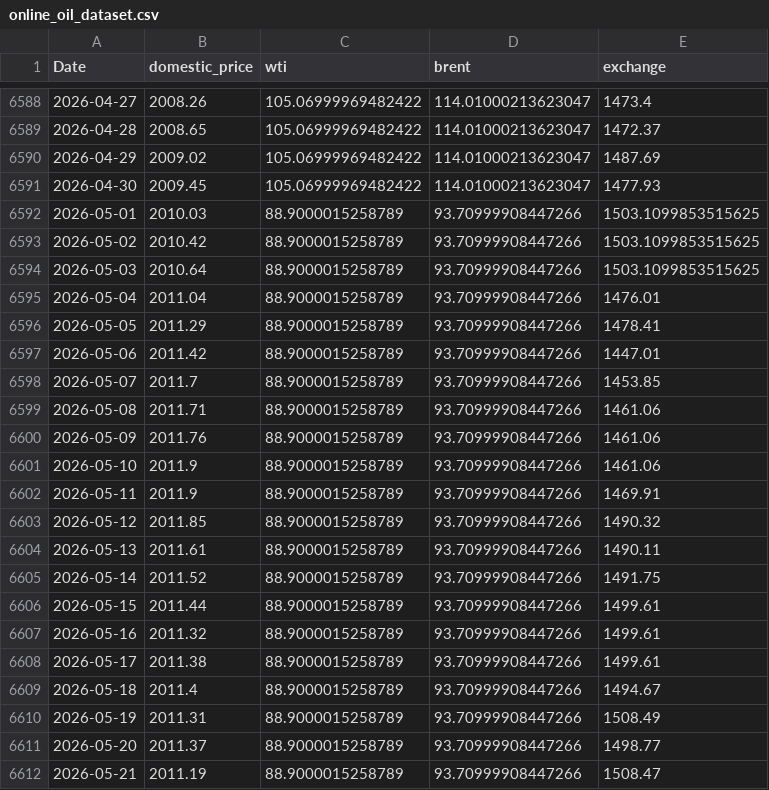
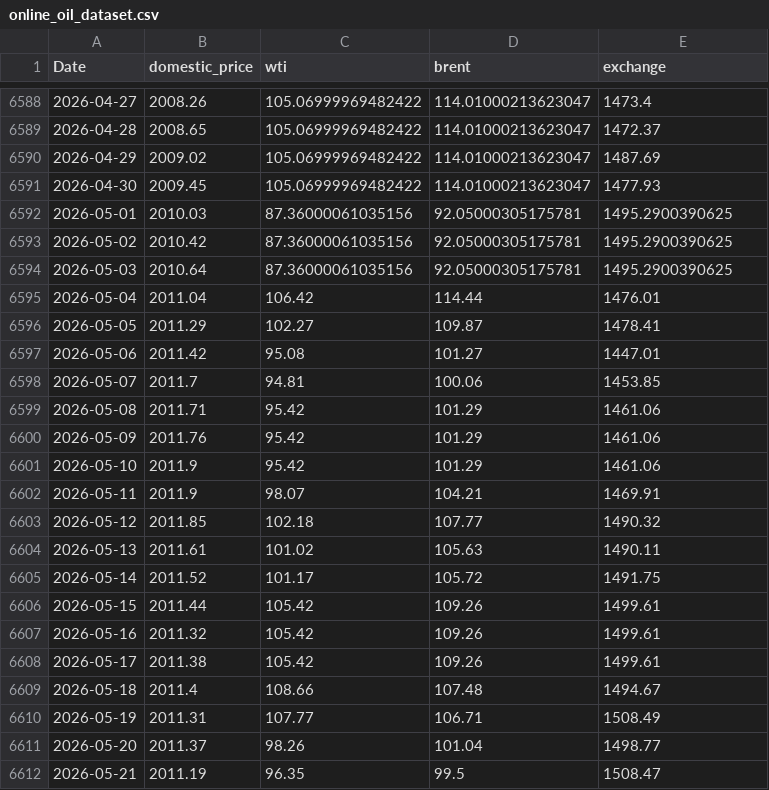
Before and after one commit to s-m-o-o-t-h-l-e-e/High-Level-Programming, a CSV file: oil_forecast_service/outputs/online_oil_dataset.csv, drawn as a sheet; only a part is shown, gaps mark what is left out; the diff covers the shown part only.

Commit message:
Update forecast dashboard refresh behavior

```diff
--- a/oil_forecast_service/outputs/online_oil_dataset.csv
+++ b/oil_forecast_service/outputs/online_oil_dataset.csv
@@ -6591,22 +6591,22 @@ Date,domestic_price,wti,brent,exchange
 2026-04-30,2009.45,105.06999969482422,114.01000213623047,1477.93
-2026-05-01,2010.03,88.9000015258789,93.70999908447266,1503.1099853515625
-2026-05-02,2010.42,88.9000015258789,93.70999908447266,1503.1099853515625
-2026-05-03,2010.64,88.9000015258789,93.70999908447266,1503.1099853515625
-2026-05-04,2011.04,88.9000015258789,93.70999908447266,1476.01
-2026-05-05,2011.29,88.9000015258789,93.70999908447266,1478.41
-2026-05-06,2011.42,88.9000015258789,93.70999908447266,1447.01
-2026-05-07,2011.7,88.9000015258789,93.70999908447266,1453.85
-2026-05-08,2011.71,88.9000015258789,93.70999908447266,1461.06
-2026-05-09,2011.76,88.9000015258789,93.70999908447266,1461.06
-2026-05-10,2011.9,88.9000015258789,93.70999908447266,1461.06
-2026-05-11,2011.9,88.9000015258789,93.70999908447266,1469.91
-2026-05-12,2011.85,88.9000015258789,93.70999908447266,1490.32
-2026-05-13,2011.61,88.9000015258789,93.70999908447266,1490.11
-2026-05-14,2011.52,88.9000015258789,93.70999908447266,1491.75
-2026-05-15,2011.44,88.9000015258789,93.70999908447266,1499.61
-2026-05-16,2011.32,88.9000015258789,93.70999908447266,1499.61
-2026-05-17,2011.38,88.9000015258789,93.70999908447266,1499.61
-2026-05-18,2011.4,88.9000015258789,93.70999908447266,1494.67
-2026-05-19,2011.31,88.9000015258789,93.70999908447266,1508.49
-2026-05-20,2011.37,88.9000015258789,93.70999908447266,1498.77
-2026-05-21,2011.19,88.9000015258789,93.70999908447266,1508.47
+2026-05-01,2010.03,87.36000061035156,92.05000305175781,1495.2900390625
+2026-05-02,2010.42,87.36000061035156,92.05000305175781,1495.2900390625
+2026-05-03,2010.64,87.36000061035156,92.05000305175781,1495.2900390625
+2026-05-04,2011.04,106.42,114.44,1476.01
+2026-05-05,2011.29,102.27,109.87,1478.41
+2026-05-06,2011.42,95.08,101.27,1447.01
+2026-05-07,2011.7,94.81,100.06,1453.85
+2026-05-08,2011.71,95.42,101.29,1461.06
+2026-05-09,2011.76,95.42,101.29,1461.06
+2026-05-10,2011.9,95.42,101.29,1461.06
+2026-05-11,2011.9,98.07,104.21,1469.91
+2026-05-12,2011.85,102.18,107.77,1490.32
+2026-05-13,2011.61,101.02,105.63,1490.11
+2026-05-14,2011.52,101.17,105.72,1491.75
+2026-05-15,2011.44,105.42,109.26,1499.61
+2026-05-16,2011.32,105.42,109.26,1499.61
+2026-05-17,2011.38,105.42,109.26,1499.61
+2026-05-18,2011.4,108.66,107.48,1494.67
+2026-05-19,2011.31,107.77,106.71,1508.49
+2026-05-20,2011.37,98.26,101.04,1498.77
+2026-05-21,2011.19,96.35,99.5,1508.47
```
Also changed, not shown: 19 edited cells elsewhere in this file, oil_forecast_service/outputs/data_source_audit.csv, oil_forecast_service/outputs/lag_correlation.csv, 30 other files.
